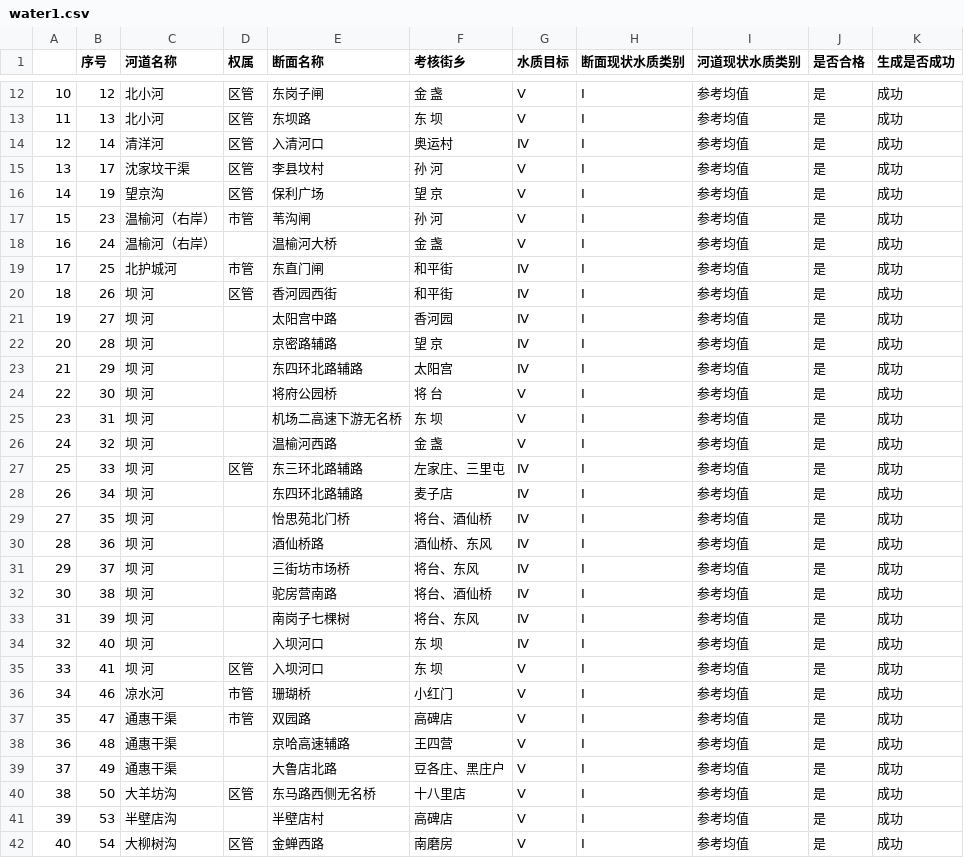
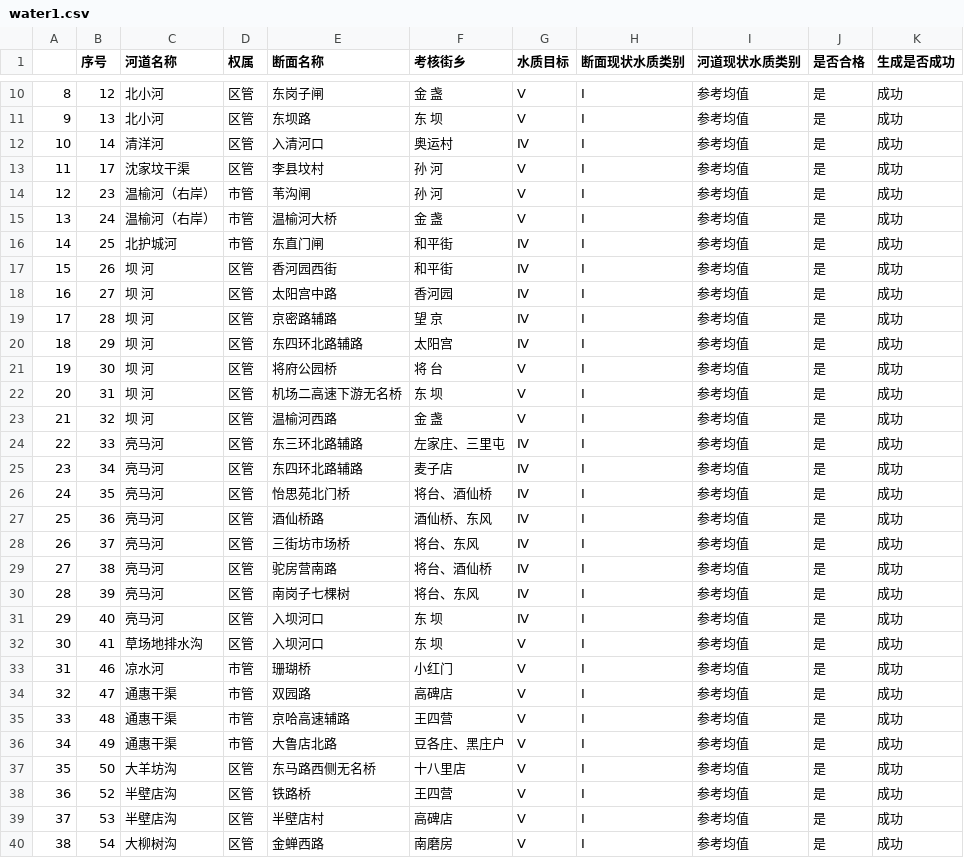
Before and after one commit to yiangdea/python-intimateScript, a CSV file: water1.csv, drawn as a sheet; only a part is shown, gaps mark what is left out; removed rows and columns are numbered as before the commit, all else as after; the diff covers the shown part only; the diff names each change by its address in the sheet, - before the commit and + after, or states it on an @@ line.

```diff
--- a/water1.csv
+++ b/water1.csv
@@ column A renumbered between rows 6 and 67 @@
-row 16: 14 | 19 | 望京沟 | 区管 | 保利广场 | 望 京 | Ⅴ | Ⅰ | 参考均值 | 是 | 成功
-D15 (权属): (empty)
+D15 (权属): 市管
-D18:D23 (权属): (empty)
+D18:D23 (权属): 区管
-C24:C31 (河道名称): 坝 河
+C24:C31 (河道名称): 亮马河
-D25:D31 (权属): (empty)
+D25:D31 (权属): 区管
-C32 (河道名称): 坝 河
+C32 (河道名称): 草场地排水沟
-D35:D36 (权属): (empty)
+D35:D36 (权属): 市管
+row 38: 36 | 52 | 半壁店沟 | 区管 | 铁路桥 | 王四营 | Ⅴ | Ⅰ | 参考均值 | 是 | 成功
-D39 (权属): (empty)
+D39 (权属): 区管
```
Also changed, not shown: 4 added rows, 3 removed rows and 16 edited cells elsewhere in this file, water2.csv, 1 other file.
